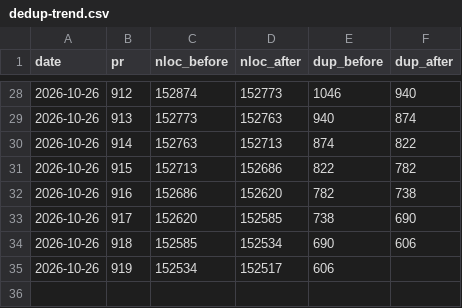
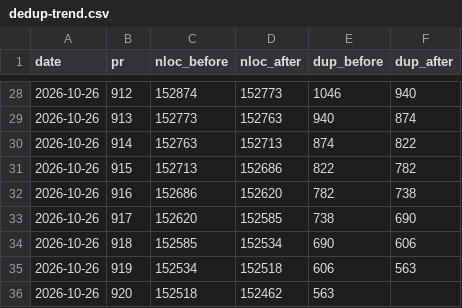
Before and after one commit to RcusStackwalker/FastECU, a CSV file: docs/reference/dedup-trend.csv, drawn as a sheet; only a part is shown, gaps mark what is left out.

```diff
--- a/docs/reference/dedup-trend.csv
+++ b/docs/reference/dedup-trend.csv
@@ -34,2 +34,3 @@ date,pr,nloc_before,nloc_after,dup_before,dup_after
 2026-10-26,918,152585,152534,690,606
-2026-10-26,919,152534,152517,606,
+2026-10-26,919,152534,152518,606,563
+2026-10-26,920,152518,152462,563,
```
Also changed, not shown: 7 other files.
